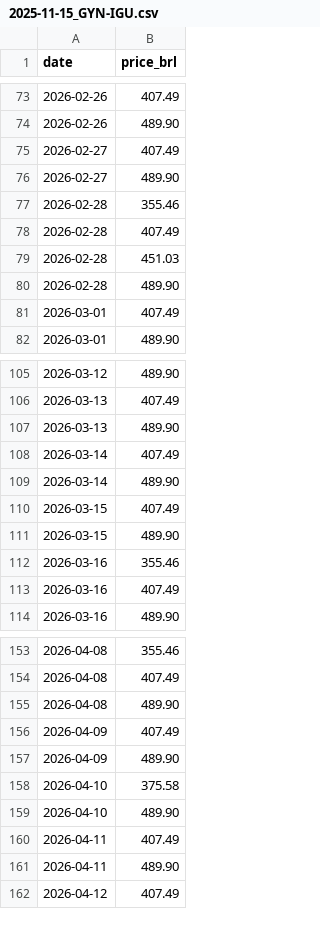
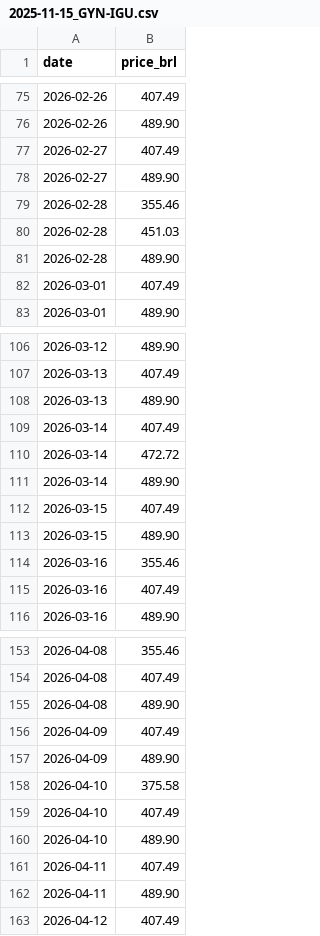
Before and after one commit to wilkermf-web/GYN-IGU-autom-tico-2h-, a CSV file: resumo/2025-11-15_GYN-IGU.csv, drawn as a sheet; only a part is shown, gaps mark what is left out; removed rows and columns are numbered as before the commit, all else as after; the diff covers the shown part only; the diff names each change by its address in the sheet, - before the commit and + after, or states it on an @@ line.

```diff
--- a/resumo/2025-11-15_GYN-IGU.csv
+++ b/resumo/2025-11-15_GYN-IGU.csv
-row 78: 2026-02-28 | 407.49
+row 110: 2026-03-14 | 472.72
+row 159: 2026-04-10 | 407.49
```
Also changed, not shown: 4 added rows and 4 removed rows elsewhere in this file, public/2025-11-15_GYN-IGU.csv.
